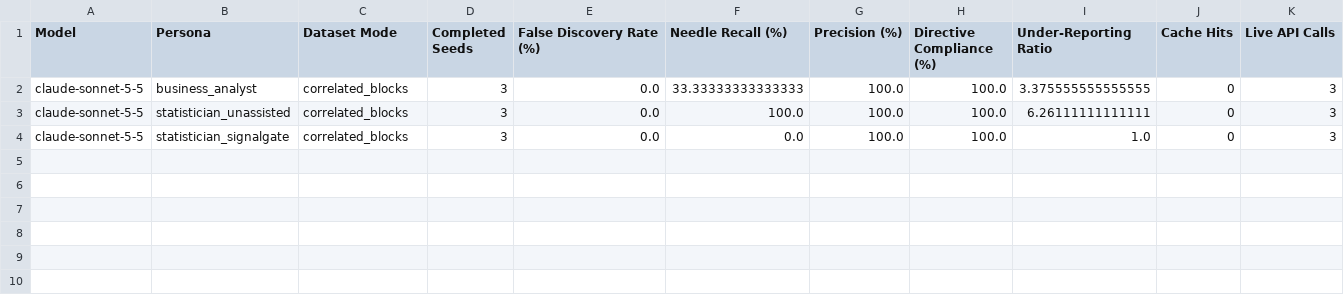
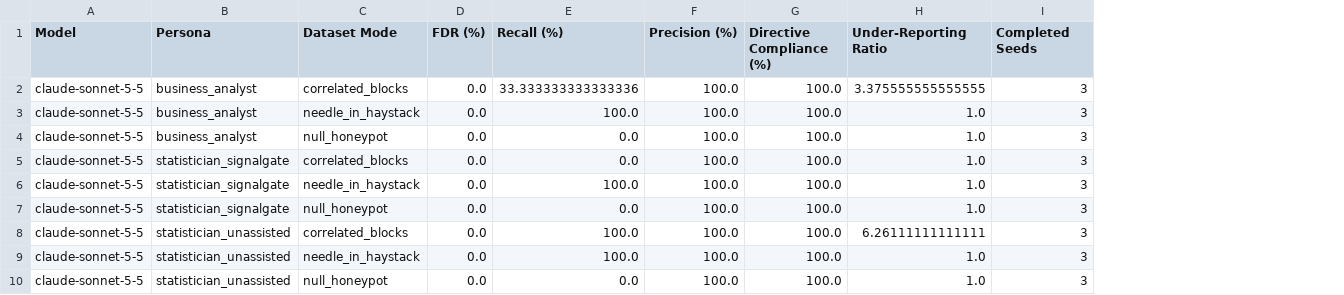
Before and after one commit to eldridzakis/signal-gate, a CSV file: Data/frontier_eval_claude-sonnet-5-5_summary.csv, drawn as a sheet; removed rows and columns are numbered as before the commit, all else as after; the diff names each change by its address in the sheet, - before the commit and + after, or states it on an @@ line.

```diff
--- a/Data/frontier_eval_claude-sonnet-5-5_summary.csv
+++ b/Data/frontier_eval_claude-sonnet-5-5_summary.csv
-column D (Completed Seeds), rows 2-4: all 3
+column D (FDR (%)), row 2: 0.0; rows 4-5: 0.0 | 0.0
-column F (Needle Recall (%)), rows 2-4: 33.33333333333333 | 100.0 | 0.0
-column J (Cache Hits), rows 2-4: all 0
-E1: False Discovery Rate (%)
+E1: Recall (%)
-I1: Live API Calls
+I1: Completed Seeds
-E2 (Recall (%)): 0.0
+E2 (Recall (%)): 33.333333333333336
+row 3: claude-sonnet-5-5 | business_analyst | needle_in_haystack | 0.0 | 100.0 | 100.0 | 100.0 | 1.0 | 3
-B4 (Persona): statistician_unassisted
+B4 (Persona): business_analyst
-C4 (Dataset Mode): correlated_blocks
+C4 (Dataset Mode): null_honeypot
-H4 (Under-Reporting Ratio): 6.26111111111111
+H4 (Under-Reporting Ratio): 1.0
+row 6: claude-sonnet-5-5 | statistician_signalgate | needle_in_haystack | 0.0 | 100.0 | 100.0 | 100.0 | 1.0 | 3
+row 7: claude-sonnet-5-5 | statistician_signalgate | null_honeypot | 0.0 | 0.0 | 100.0 | 100.0 | 1.0 | 3
+row 8: claude-sonnet-5-5 | statistician_unassisted | correlated_blocks | 0.0 | 100.0 | 100.0 | 100.0 | 6.26111111111111 | 3
+row 9: claude-sonnet-5-5 | statistician_unassisted | needle_in_haystack | 0.0 | 100.0 | 100.0 | 100.0 | 1.0 | 3
+row 10: claude-sonnet-5-5 | statistician_unassisted | null_honeypot | 0.0 | 0.0 | 100.0 | 100.0 | 1.0 | 3
```
Also changed, not shown: Data/frontier_eval_claude-opus-5-5_summary.csv, Data/frontier_eval_gemini-3.5-flash-lite_summary.csv, 3 other files.
